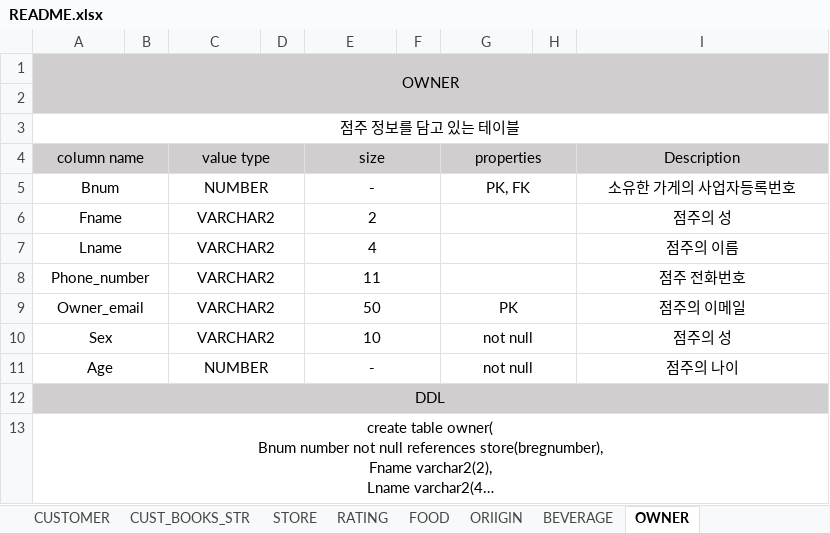
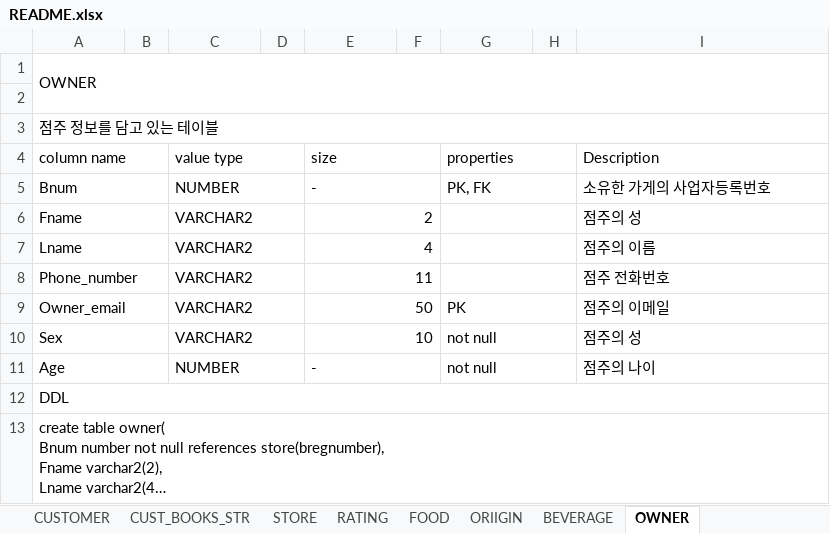
Before and after one commit to JoDongHyuen/KNUDB-20212, an Excel workbook: phase2/README.xlsx, sheet OWNER, drawn as a sheet; long unchanged cells end in …; values as stored, in another font and other column widths than the file's, no borders; the diff names each change by its address in the sheet, - before the commit and + after, or states it on an @@ line.

```diff
--- a/phase2/README.xlsx (sheet OWNER)
+++ b/phase2/README.xlsx (sheet OWNER)
-A1 alignment: center
+A1 alignment: left
-A1:I2 fill: #D0CECE
+A1:I2 fill: none
-A3:A13 alignment: center
+A3:A13 alignment: left
-A4:I4 fill: #D0CECE
+A4:I4 fill: none
-C4:C11 alignment: center
+C4:C11 alignment: left
-E4:E5 alignment: center
+E4:E5 alignment: left
-G4:G5 alignment: center
+G4:G5 alignment: left
-I4:I11 alignment: center
+I4:I11 alignment: left
-E6:E10 alignment: center
+E6:E10 alignment: right
-G9:G11 alignment: center
+G9:G11 alignment: left
-E11 alignment: center
+E11 alignment: left
-A12:I12 fill: #D0CECE
+A12:I12 fill: none
```
Also changed, not shown: sheet CUSTOMER, sheet BEVERAGE, sheet RATING, sheet FOOD, sheet CUST_BOOKS_STR, sheet ORIIGIN, 1 more sheet.
